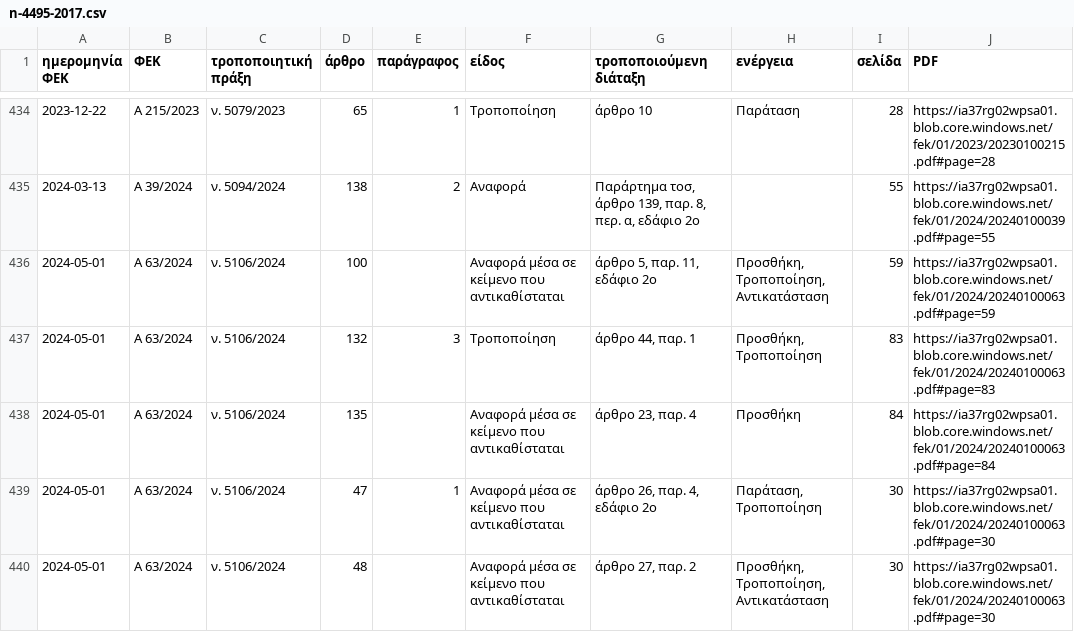
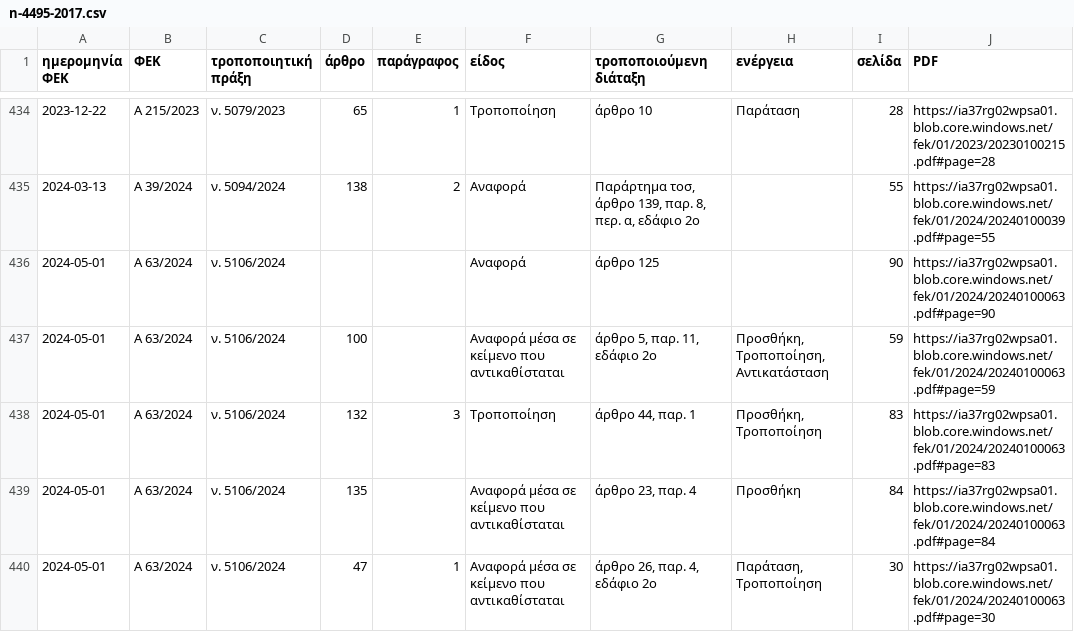
Before and after one commit to Ian2Papadopoulos/fek-watch, a CSV file: site/laws/n-4495-2017.csv, drawn as a sheet; only a part is shown, gaps mark what is left out; the shorter side is filled out with more unchanged rows.

```diff
--- a/site/laws/n-4495-2017.csv
+++ b/site/laws/n-4495-2017.csv
@@ -435,2 +435,3 @@
 2024-03-13,Α 39/2024,ν. 5094/2024,138,2,Αναφορά,"Παράρτημα τοσ, άρθρο 139, παρ. 8, περ. α, εδάφιο 2o",,55,https://ia37rg02wpsa01.blob.core.windows.net/fek/01/2024/20240100039.pdf#page=55
+2024-05-01,Α 63/2024,ν. 5106/2024,,,Αναφορά,άρθρο 125,,90,https://ia37rg02wpsa01.blob.core.windows.net/fek/01/2024/20240100063.pdf#page=90
 2024-05-01,Α 63/2024,ν. 5106/2024,100,,Αναφορά μέσα σε κείμενο που αντικαθίσταται,"άρθρο 5, παρ. 11, εδάφιο 2o","Προσθήκη, Τροποποίηση, Αντικατάσταση",59,https://ia37rg02wpsa01.blob.core.windows.net/fek/01/2024/20240100063.pdf#page=59
```
Also changed, not shown: site/laws/n-5306-2026.csv, 14 other files.
